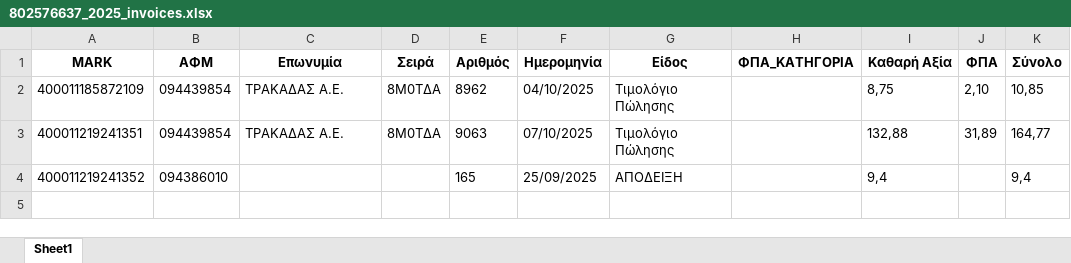
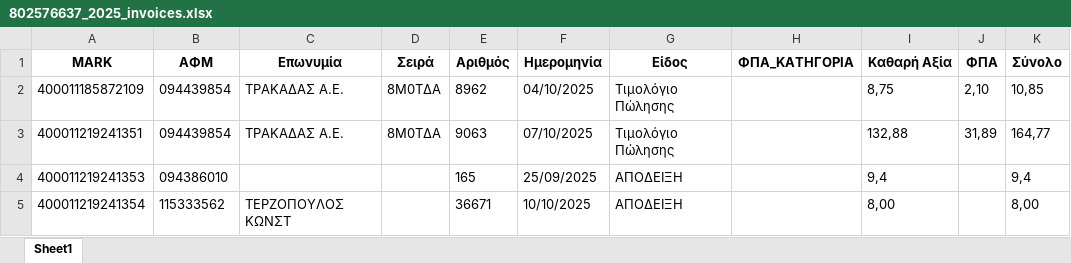
Before and after one commit to douradonis/Firebed_private, an Excel workbook: data/excel/802576637_2025_invoices.xlsx, sheet Sheet1, drawn as a sheet; values as stored, in another font and other column widths than the file's, no borders; the diff names each change by its address in the sheet, - before the commit and + after, or states it on an @@ line.

```diff
--- a/data/excel/802576637_2025_invoices.xlsx (sheet Sheet1)
+++ b/data/excel/802576637_2025_invoices.xlsx (sheet Sheet1)
-A4 (MARK): 400011219241352
+A4 (MARK): 400011219241353
+row 5: 400011219241354 | 115333562 | ΤΕΡΖΟΠΟΥΛΟΣ ΚΩΝΣΤ |  | 36671 | 10/10/2025 | ΑΠΟΔΕΙΞΗ |  | 8,00 |  | 8,00
```
Also changed, not shown: 4 other files.
